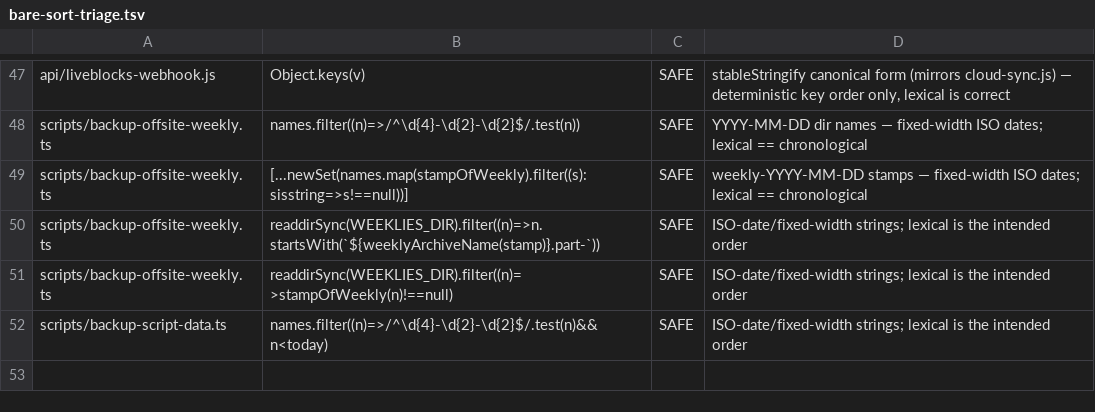
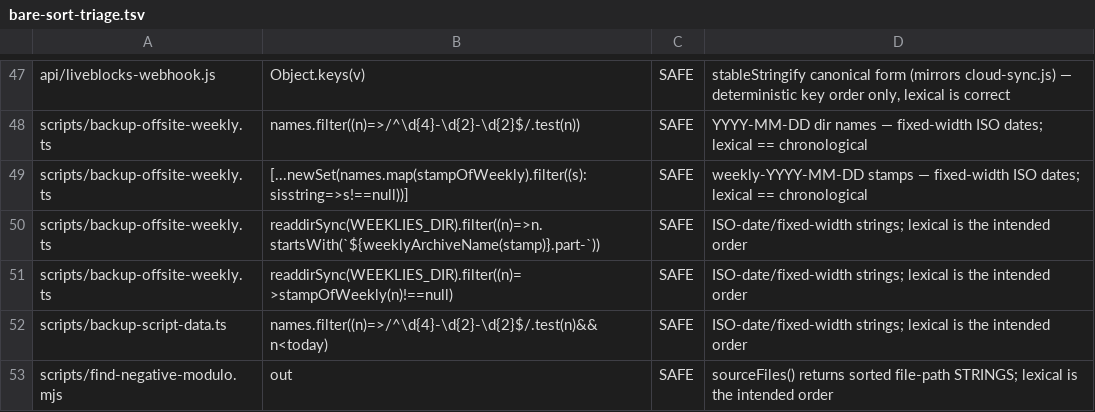
Before and after one commit to parleypott/mycoldmars-, a TSV file: scripts/bare-sort-triage.tsv, drawn as a sheet; only a part is shown, gaps mark what is left out.

```diff
--- a/scripts/bare-sort-triage.tsv
+++ b/scripts/bare-sort-triage.tsv
@@ -52 +52,2 @@ scripts/backup-offsite-weekly.ts	readdirSync(WEEKLIES_DIR).filter((n)=>stampOfWe
 scripts/backup-script-data.ts	names.filter((n)=>/^\d{4}-\d{2}-\d{2}$/.test(n)&&n<today)	SAFE	ISO-date/fixed-width strings; lexical is the intended order
+scripts/find-negative-modulo.mjs	out	SAFE	sourceFiles() returns sorted file-path STRINGS; lexical is the intended order
```
Also changed, not shown: scripts/dynamic-regex-triage.tsv, 2 other files.
